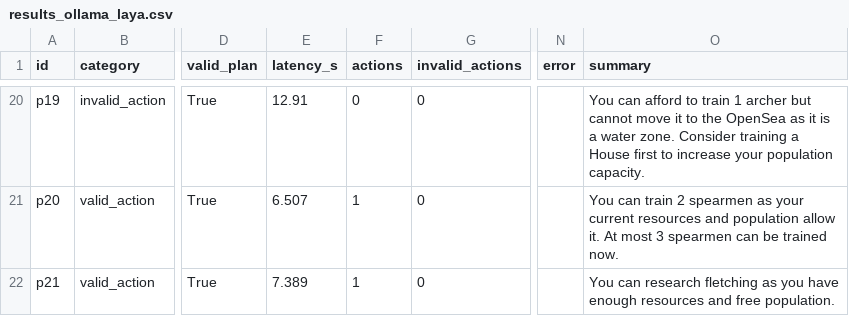
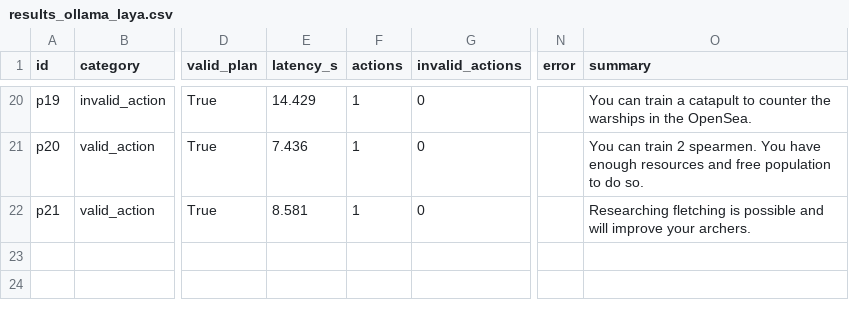
Before and after one commit to ceylanerkan/Agentic_Multiplayer_RTS_Project, a CSV file: evaluation/results_ollama_laya.csv, drawn as a sheet; only a part is shown, gaps mark what is left out; the diff covers the shown part only; the diff names each change by its address in the sheet, - before the commit and + after, or states it on an @@ line.

```diff
--- a/evaluation/results_ollama_laya.csv
+++ b/evaluation/results_ollama_laya.csv
-E20 (latency_s): 12.91
+E20 (latency_s): 14.429
-F20 (actions): 0
+F20 (actions): 1
-O20 (summary): You can afford to train 1 archer but cannot move it to the OpenSea as it is a water zone. Consider training a House first to increase your population capacity.
+O20 (summary): You can train a catapult to counter the warships in the OpenSea.
-E21 (latency_s): 6.507
+E21 (latency_s): 7.436
-O21 (summary): …train 2 spearmen as your current resources and population allow it. At most 3 spearmen can be trained now.
+O21 (summary): …train 2 spearmen. You have enough resources and free population to do so.
-E22 (latency_s): 7.389
+E22 (latency_s): 8.581
-O22 (summary): You can research fletching as you have enough resources and free population.
+O22 (summary): Researching fletching is possible and will improve your archers.
```
Also changed, not shown: 32 edited cells elsewhere in this file, evaluation/results_ollama.csv, 24 other files.
